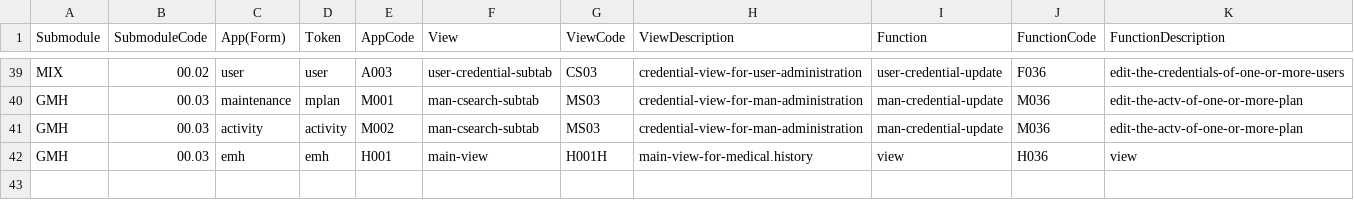
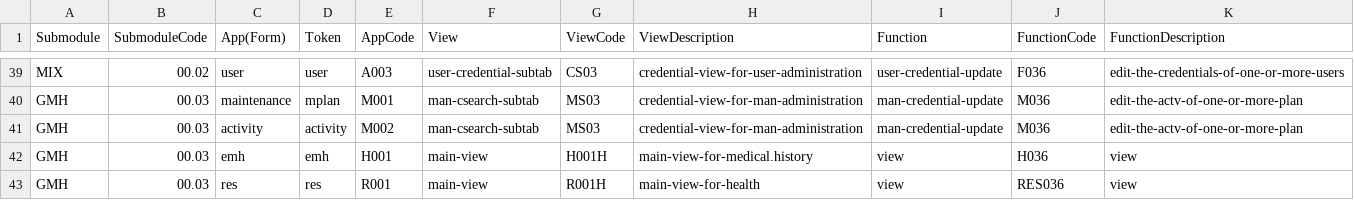
Before and after one commit to idbcgroup/GMH, a CSV file: ejb/src/main/resources/codes.csv, drawn as a sheet; only a part is shown, gaps mark what is left out; the diff names each change by its address in the sheet, - before the commit and + after, or states it on an @@ line.

Commit message:
er

```diff
--- a/ejb/src/main/resources/codes.csv
+++ b/ejb/src/main/resources/codes.csv
+row 43: GMH | 00.03 | res | res | R001 | main-view | R001H | main-view-for-health | view | RES036 | view
```
